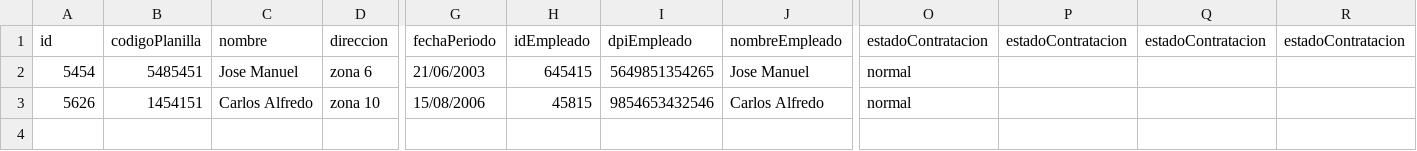
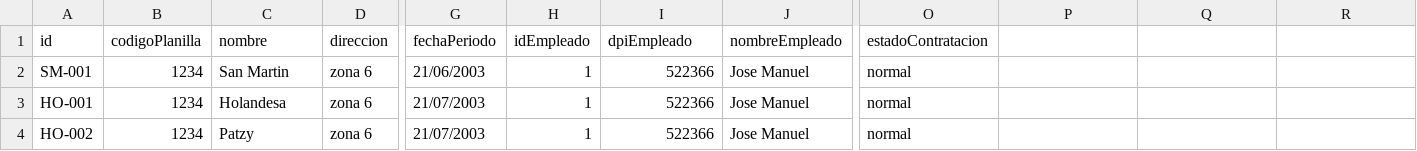
Before and after one commit to sergiomendez1998/proyectoFinalAlgoritmo, a CSV file: proyecto/registrosEmpresaPlanilla.csv, drawn as a sheet; only a part is shown, gaps mark what is left out; removed rows and columns are numbered as before the commit, all else as after; rows hold the shown columns only; the diff names each change by its address in the sheet, - before the commit and + after, or states it on an @@ line.

```diff
--- a/proyecto/registrosEmpresaPlanilla.csv
+++ b/proyecto/registrosEmpresaPlanilla.csv
-P1: estadoContratacion
+P1: (empty)
-Q1: estadoContratacion
+Q1: (empty)
-R1: estadoContratacion
+R1: (empty)
-A2 (id): 5454
+A2 (id): SM-001
-B2 (codigoPlanilla): 5485451
+B2 (codigoPlanilla): 1234
-C2 (nombre): Jose Manuel
+C2 (nombre): San Martin
-H2 (idEmpleado): 645415
+H2 (idEmpleado): 1
-I2 (dpiEmpleado): 5649851354265
+I2 (dpiEmpleado): 522366
-row 3: 5626 | 1454151 | Carlos Alfredo | zona 10 | 15/08/2006 | 45815 | 9854653432546 | Carlos Alfredo | normal
+row 3: HO-001 | 1234 | Holandesa | zona 6 | 21/07/2003 | 1 | 522366 | Jose Manuel | normal
+row 4: HO-002 | 1234 | Patzy | zona 6 | 21/07/2003 | 1 | 522366 | Jose Manuel | normal
```
Also changed, not shown: 5 other files.
